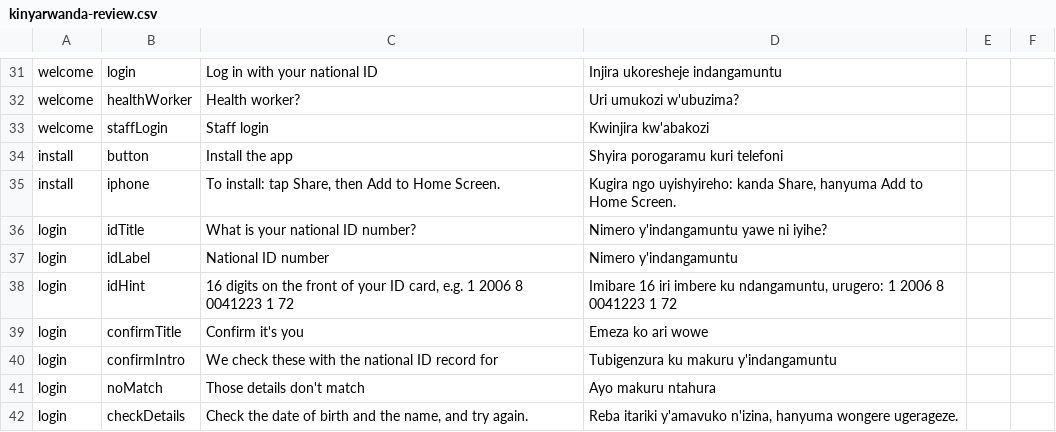
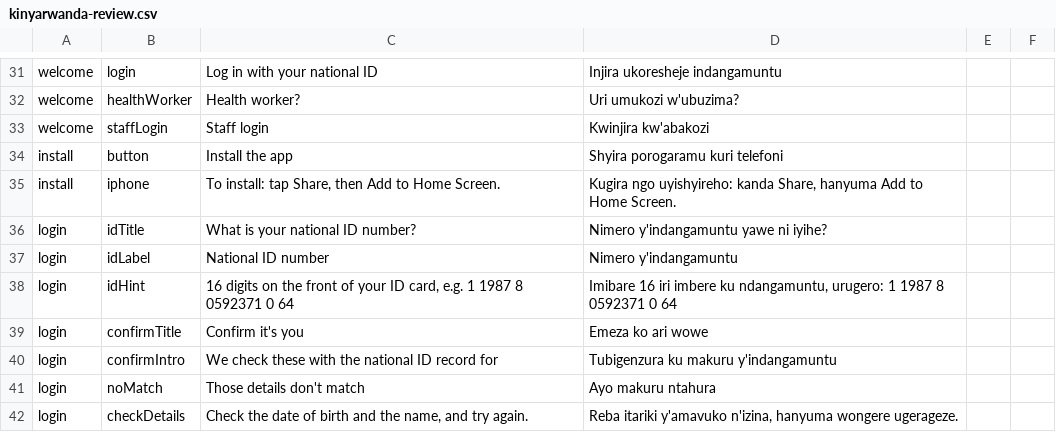
Before and after one commit to nshizirunguwilson/ubuzimaconnect, a CSV file: docs/translations/kinyarwanda-review.csv, drawn as a sheet; only a part is shown, gaps mark what is left out.

```diff
--- a/docs/translations/kinyarwanda-review.csv
+++ b/docs/translations/kinyarwanda-review.csv
@@ -37,3 +37,3 @@
 "login","idLabel","National ID number","Nimero y'indangamuntu","",""
-"login","idHint","16 digits on the front of your ID card, e.g. 1 2006 8 0041223 1 72","Imibare 16 iri imbere ku ndangamuntu, urugero: 1 2006 8 0041223 1 72","",""
+"login","idHint","16 digits on the front of your ID card, e.g. 1 1987 8 0592371 0 64","Imibare 16 iri imbere ku ndangamuntu, urugero: 1 1987 8 0592371 0 64","",""
 "login","confirmTitle","Confirm it's you","Emeza ko ari wowe","",""
```
Also changed, not shown: 5 other files.
